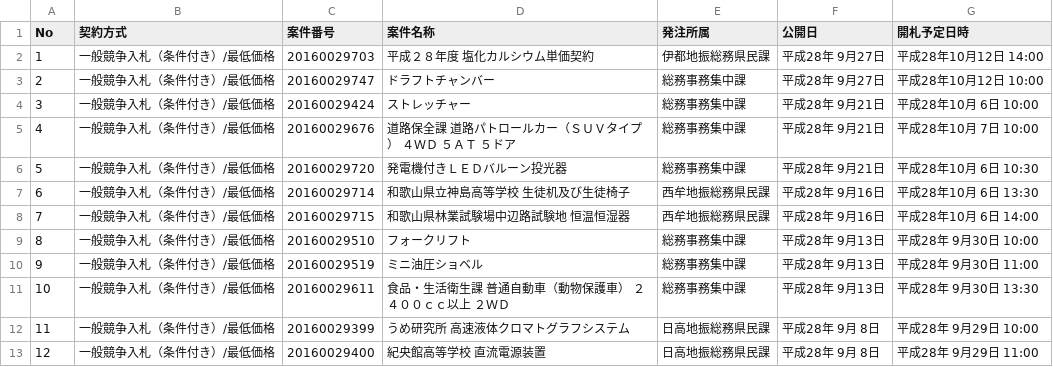
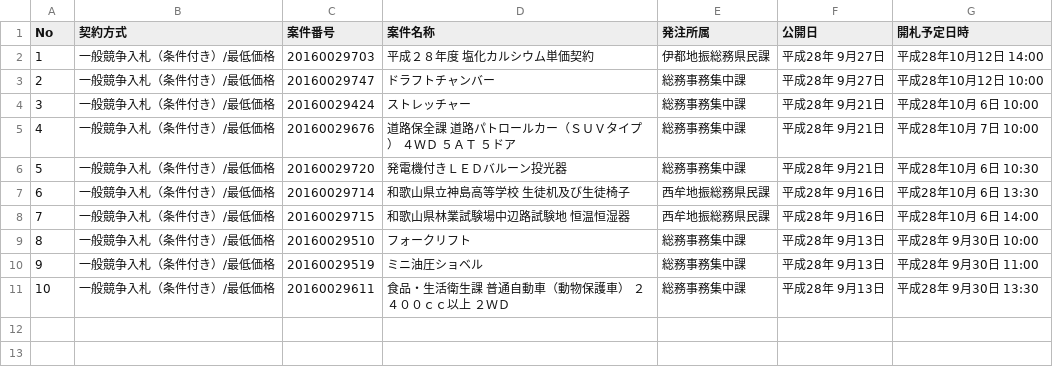
Before and after one commit to wakayama-pref-org/Goods-e-procurement-system_Bid_Advertisement, a CSV file: CSV/Goods-e-procurement-system_Bid_Advertisement.csv, drawn as a sheet.

```diff
--- a/CSV/Goods-e-procurement-system_Bid_Advertisement.csv
+++ b/CSV/Goods-e-procurement-system_Bid_Advertisement.csv
@@ -11,3 +11 @@
 "10","一般競争入札（条件付き）/最低価格","20160029611","食品・生活衛生課　普通自動車（動物保護車）　２４００ｃｃ以上　２ＷＤ","総務事務集中課","平成28年 9月13日","平成28年 9月30日 13:30"
-"11","一般競争入札（条件付き）/最低価格","20160029399","うめ研究所　高速液体クロマトグラフシステム","日高地振総務県民課","平成28年 9月 8日","平成28年 9月29日 10:00"
-"12","一般競争入札（条件付き）/最低価格","20160029400","紀央館高等学校　直流電源装置","日高地振総務県民課","平成28年 9月 8日","平成28年 9月29日 11:00"
```
Also changed, not shown: 1 other file.
